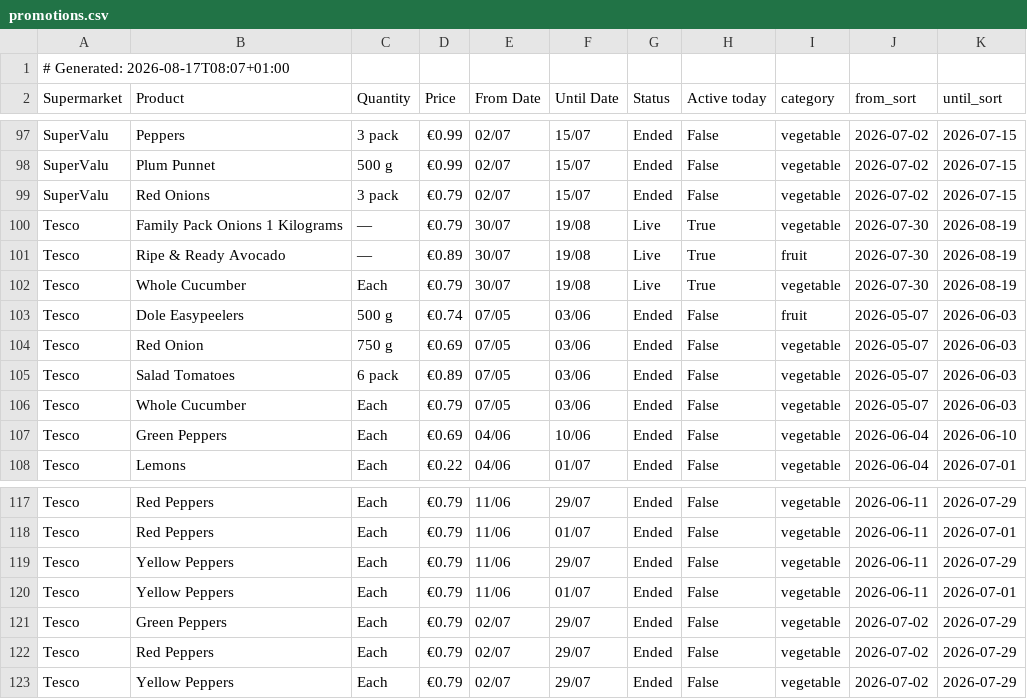
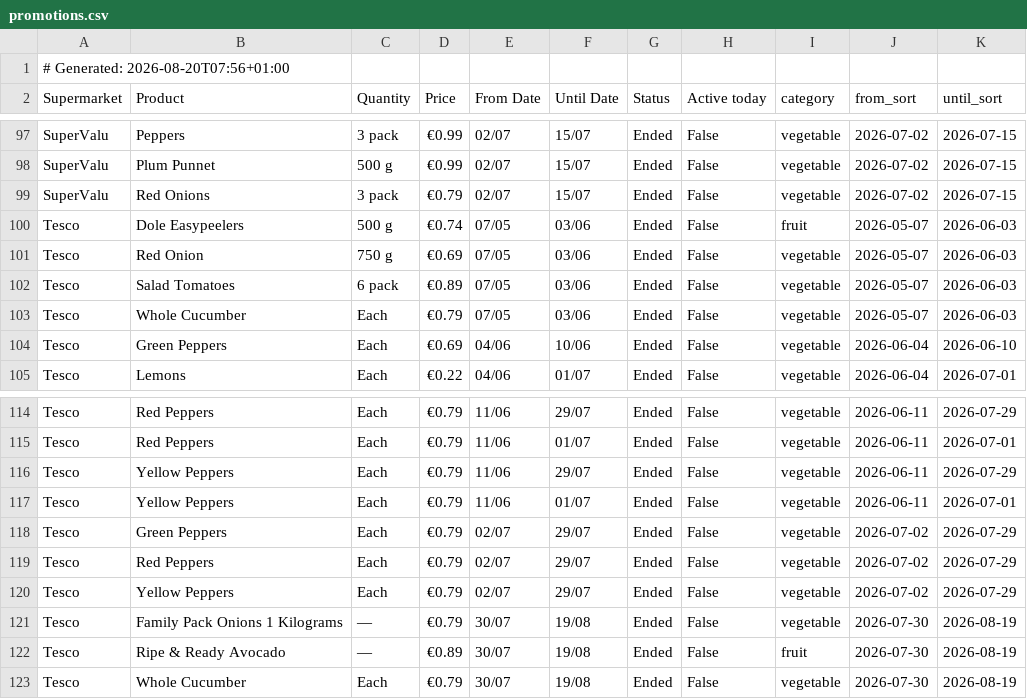
Before and after one commit to romilskr3/PromotionsAccumulator, a CSV file: docs/promotions.csv, drawn as a sheet; only a part is shown, gaps mark what is left out.

```diff
--- a/docs/promotions.csv
+++ b/docs/promotions.csv
@@ -1,2 +1,2 @@
-# Generated: 2026-08-17T08:07+01:00
+# Generated: 2026-08-20T07:56+01:00
 Supermarket,Product,Quantity,Price,From Date,Until Date,Status,Active today,category,from_sort,until_sort
@@ -99,5 +99,2 @@ SuperValu,Plum Punnet,500 g,€0.99,02/07,15/07,Ended,False,vegetable,2026-07-02
 SuperValu,Red Onions,3 pack,€0.79,02/07,15/07,Ended,False,vegetable,2026-07-02,2026-07-15
-Tesco,Family Pack Onions 1 Kilograms,—,€0.79,30/07,19/08,Live,True,vegetable,2026-07-30,2026-08-19
-Tesco,Ripe & Ready Avocado,—,€0.89,30/07,19/08,Live,True,fruit,2026-07-30,2026-08-19
-Tesco,Whole Cucumber,Each,€0.79,30/07,19/08,Live,True,vegetable,2026-07-30,2026-08-19
 Tesco,Dole Easypeelers,500 g,€0.74,07/05,03/06,Ended,False,fruit,2026-05-07,2026-06-03
@@ -123 +120,4 @@ Tesco,Red Peppers,Each,€0.79,02/07,29/07,Ended,False,vegetable,2026-07-02,2026
 Tesco,Yellow Peppers,Each,€0.79,02/07,29/07,Ended,False,vegetable,2026-07-02,2026-07-29
+Tesco,Family Pack Onions 1 Kilograms,—,€0.79,30/07,19/08,Ended,False,vegetable,2026-07-30,2026-08-19
+Tesco,Ripe & Ready Avocado,—,€0.89,30/07,19/08,Ended,False,fruit,2026-07-30,2026-08-19
+Tesco,Whole Cucumber,Each,€0.79,30/07,19/08,Ended,False,vegetable,2026-07-30,2026-08-19
```
Also changed, not shown: output/promotions.csv.
